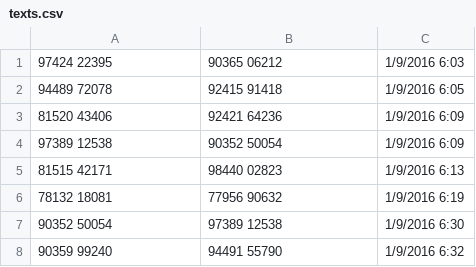
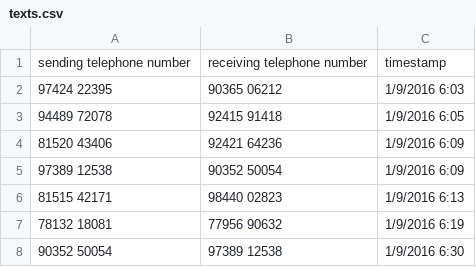
Before and after one commit to ashkanyousefi/Algorithms_and_Data_Structures, a CSV file: Sample_Project_1/texts.csv, drawn as a sheet; only a part is shown; the shorter side is filled out with more unchanged rows; the diff names each change by its address in the sheet, - before the commit and + after, or states it on an @@ line.

Commit message:
Project1 finalized and submitted

```diff
--- a/Sample_Project_1/texts.csv
+++ b/Sample_Project_1/texts.csv
+row 1: sending telephone number | receiving telephone number | timestamp
```
Also changed, not shown: 12 other files.
